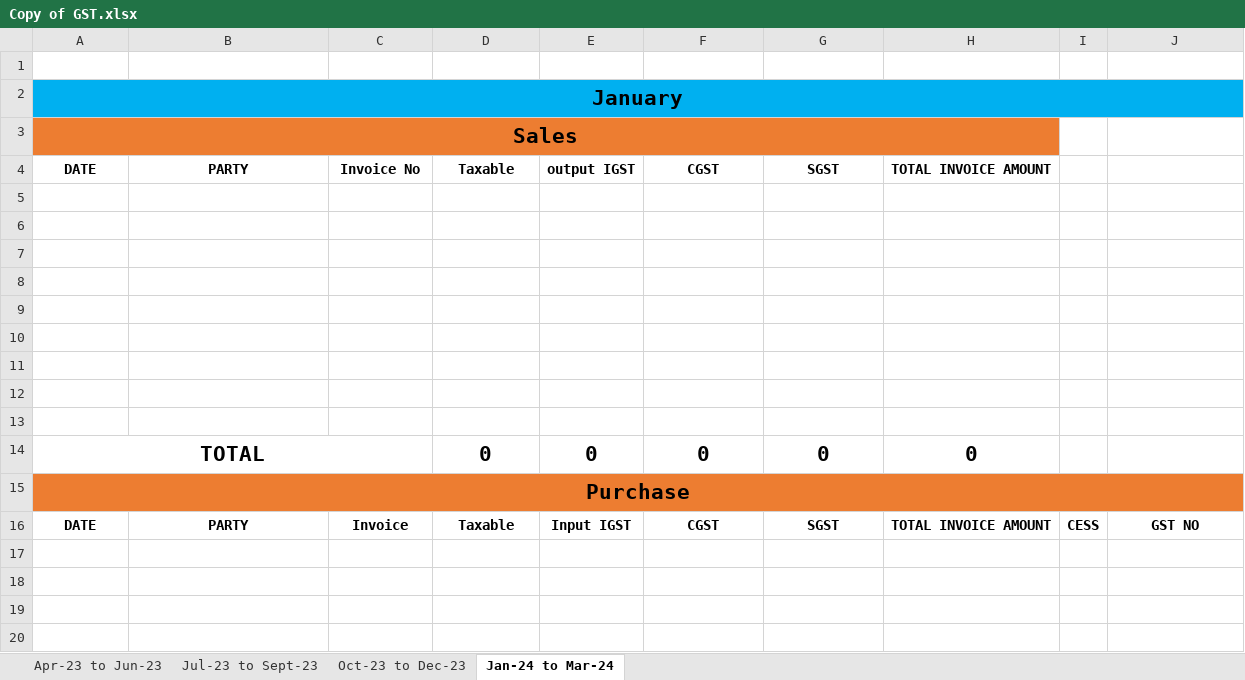
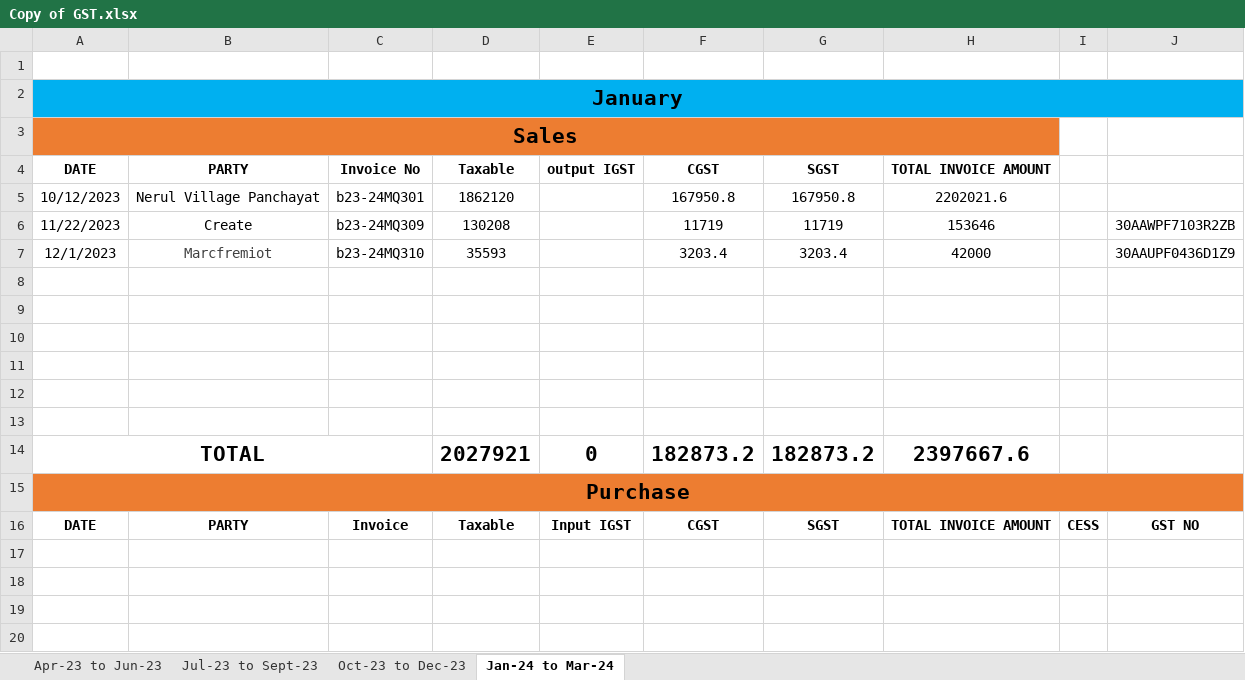
Before and after one commit to JPTechatronics/J-P-Techatronics-2023-2024, an Excel workbook: Copy of GST.xlsx, sheet Jan-24 to Mar-24, drawn as a sheet; only a part is shown; values as stored, in another font and other column widths than the file's, no borders; removed rows and columns are numbered as before the commit, all else as after; the diff names each change by its address in the sheet, - before the commit and + after, or states it on an @@ line.

```diff
--- a/Copy of GST.xlsx (sheet Jan-24 to Mar-24)
+++ b/Copy of GST.xlsx (sheet Jan-24 to Mar-24)
+row 5: 10/12/2023 | Nerul Village Panchayat | b23-24MQ301 | 1862120 |  | 167950.8 | 167950.8 | 2202021.6
+row 6: 11/22/2023 | Create | b23-24MQ309 | 130208 |  | 11719 | 11719 | 153646 |  | 30AAWPF7103R2ZB
+row 7: 12/1/2023 | Marcfremiot | b23-24MQ310 | 35593 |  | 3203.4 | 3203.4 | 42000 |  | 30AAUPF0436D1Z9
-row 11: (empty)
-row 12: (empty)
-row 13: (empty)
-D14: 0
+D14: 2027921
-F14: 0
+F14: 182873.2
-G14: 0
+G14: 182873.2
-H14: 0
+H14: 2397667.6
```
Also changed, not shown: sheet Oct-23 to Dec-23, formulas that keep their value, 2 other files.
